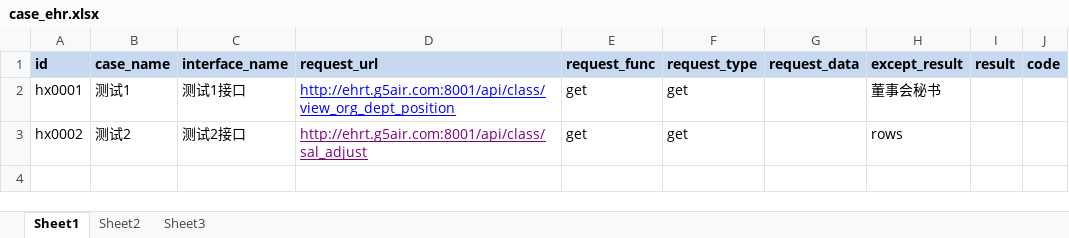
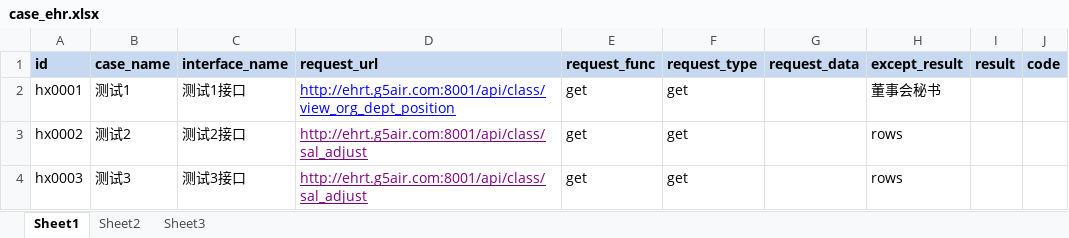
Before and after one commit to CurryPork/HxAutoTest, an Excel workbook: data/case_ehr.xlsx, sheet Sheet1, drawn as a sheet; values as stored, in another font and other column widths than the file's, no borders; the diff names each change by its address in the sheet, - before the commit and + after, or states it on an @@ line.

```diff
--- a/data/case_ehr.xlsx (sheet Sheet1)
+++ b/data/case_ehr.xlsx (sheet Sheet1)
+row 4: hx0003 | 测试3 | 测试3接口 | http://ehrt.g5air.com:8001/api/class/sal_adjust | get | get |  | rows
```
Also changed, not shown: 7 other files.
